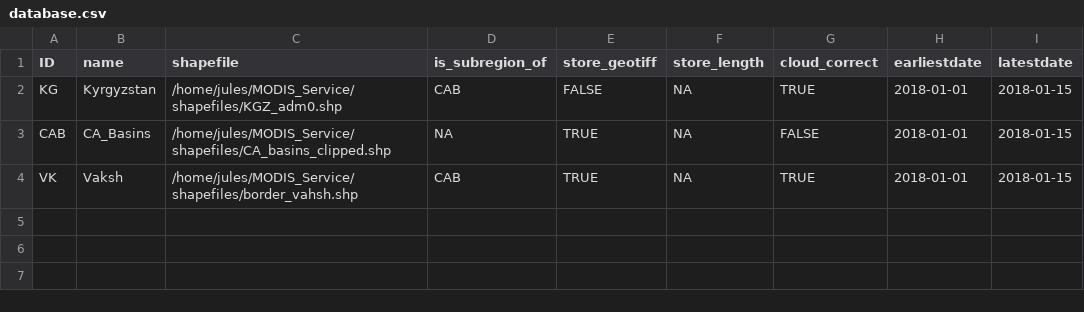
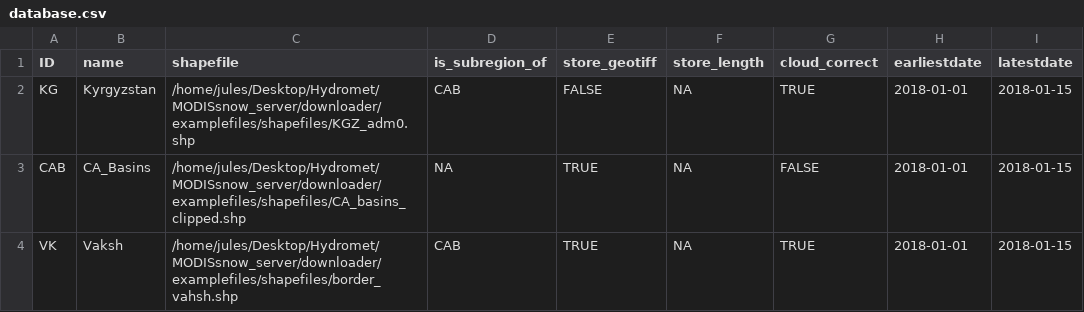
Before and after one commit to hydrosolutions/MODISdata-server, a CSV file: examplefiles/database.csv, drawn as a sheet.

```diff
--- a/examplefiles/database.csv
+++ b/examplefiles/database.csv
@@ -1,4 +1,4 @@
 ID,name,shapefile,is_subregion_of,store_geotiff,store_length,cloud_correct,earliestdate,latestdate
-KG,Kyrgyzstan,/home/jules/MODIS_Service/shapefiles/KGZ_adm0.shp,CAB,FALSE,NA,TRUE,2018-01-01,2018-01-15
-CAB,CA_Basins,/home/jules/MODIS_Service/shapefiles/CA_basins_clipped.shp,NA,TRUE,NA,FALSE,2018-01-01,2018-01-15
-VK,Vaksh,/home/jules/MODIS_Service/shapefiles/border_vahsh.shp,CAB,TRUE,NA,TRUE,2018-01-01,2018-01-15
+KG,Kyrgyzstan,/home/jules/Desktop/Hydromet/MODISsnow_server/downloader/examplefiles/shapefiles/KGZ_adm0.shp,CAB,FALSE,NA,TRUE,2018-01-01,2018-01-15
+CAB,CA_Basins,/home/jules/Desktop/Hydromet/MODISsnow_server/downloader/examplefiles/shapefiles/CA_basins_clipped.shp,NA,TRUE,NA,FALSE,2018-01-01,2018-01-15
+VK,Vaksh,/home/jules/Desktop/Hydromet/MODISsnow_server/downloader/examplefiles/shapefiles/border_vahsh.shp,CAB,TRUE,NA,TRUE,2018-01-01,2018-01-15
```
Also changed, not shown: 3 other files.
